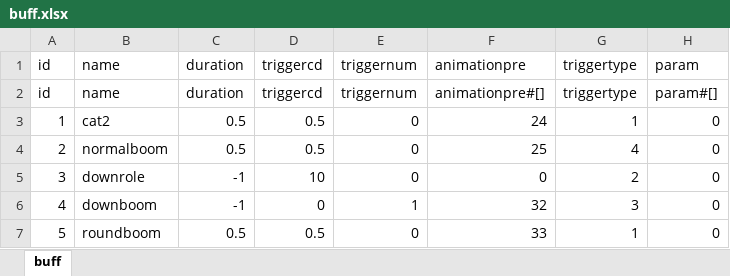
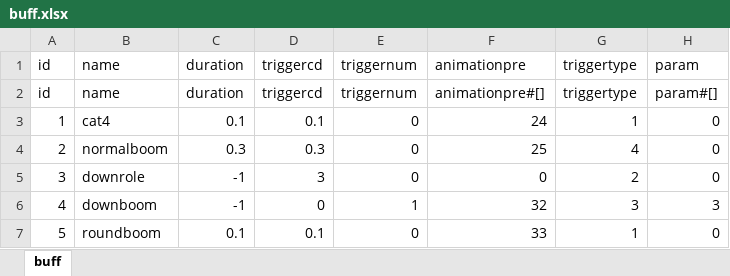
Before and after one commit to AndLightLight/SGame, an Excel workbook: SGameProject/assets/xlsx/buff.xlsx, sheet buff, drawn as a sheet; values as stored, in another font and other column widths than the file's, no borders; the diff names each change by its address in the sheet, - before the commit and + after, or states it on an @@ line.

```diff
--- a/SGameProject/assets/xlsx/buff.xlsx (sheet buff)
+++ b/SGameProject/assets/xlsx/buff.xlsx (sheet buff)
-B3 (name): cat2
+B3 (name): cat4
-C3 (duration): 0.5
+C3 (duration): 0.1
-D3 (triggercd): 0.5
+D3 (triggercd): 0.1
-C4 (duration): 0.5
+C4 (duration): 0.3
-D4 (triggercd): 0.5
+D4 (triggercd): 0.3
-D5 (triggercd): 10
+D5 (triggercd): 3
-H6 (param): 0
+H6 (param): 3
-C7 (duration): 0.5
+C7 (duration): 0.1
-D7 (triggercd): 0.5
+D7 (triggercd): 0.1
```
Also changed, not shown: SGameProject/assets/xlsx/preload.xlsx, SGameProject/assets/xlsx/role.xlsx, 24 other files.
